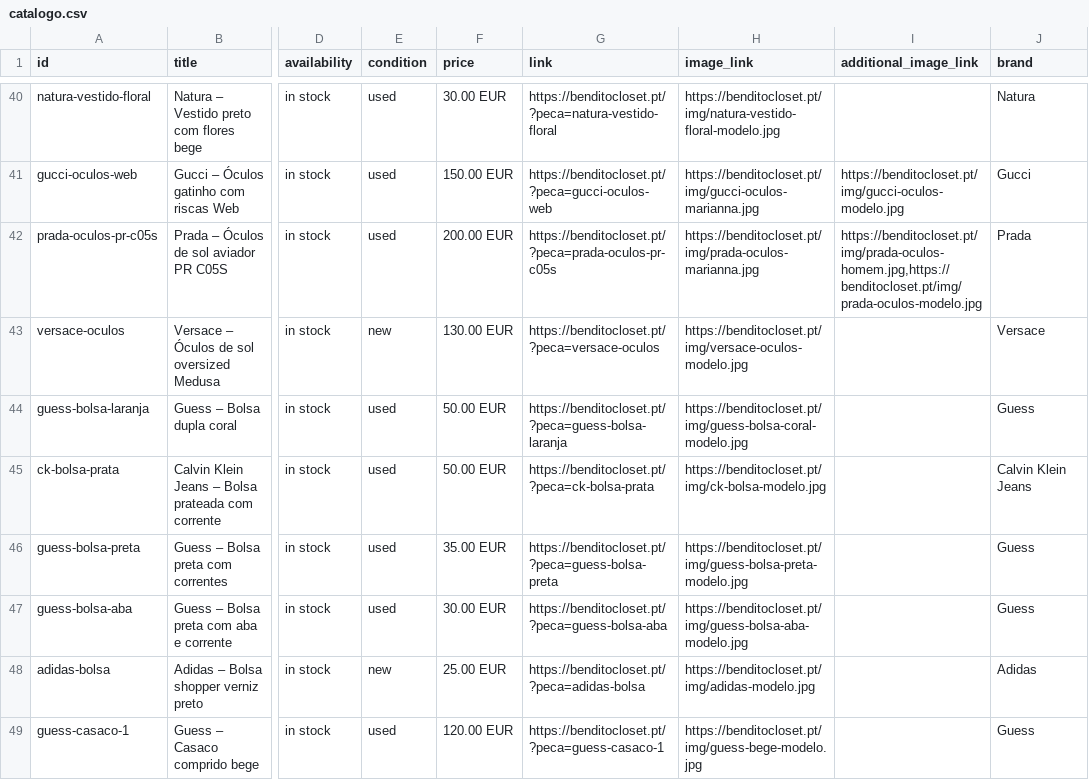
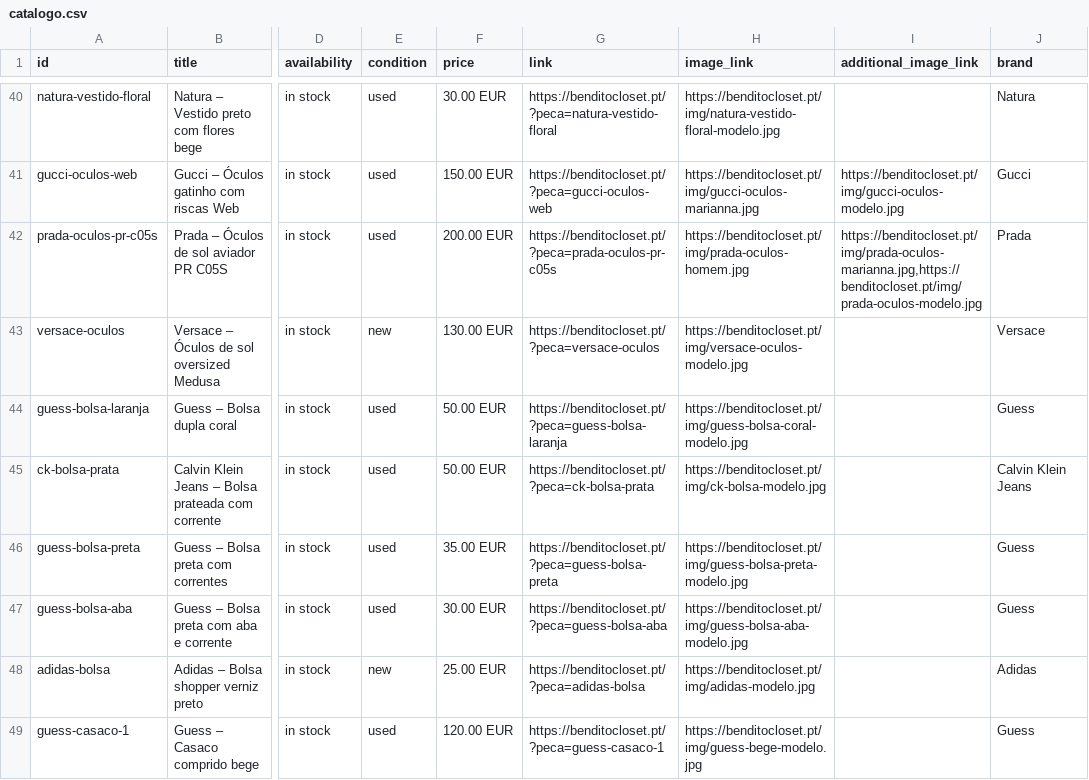
Before and after one commit to benditocloset/benditocloset.github.io, a CSV file: catalogo.csv, drawn as a sheet; only a part is shown, gaps mark what is left out; the diff names each change by its address in the sheet, - before the commit and + after, or states it on an @@ line.

```diff
--- a/catalogo.csv
+++ b/catalogo.csv
-H42 (image_link): https://benditocloset.pt/img/prada-oculos-marianna.jpg
+H42 (image_link): https://benditocloset.pt/img/prada-oculos-homem.jpg
-I42 (additional_image_link): https://benditocloset.pt/img/prada-oculos-homem.jpg,https://benditocloset.pt/img/prada-oculos-modelo.jpg
+I42 (additional_image_link): https://benditocloset.pt/img/prada-oculos-marianna.jpg,https://benditocloset.pt/img/prada-oculos-modelo.jpg
```
Also changed, not shown: 2 other files.
